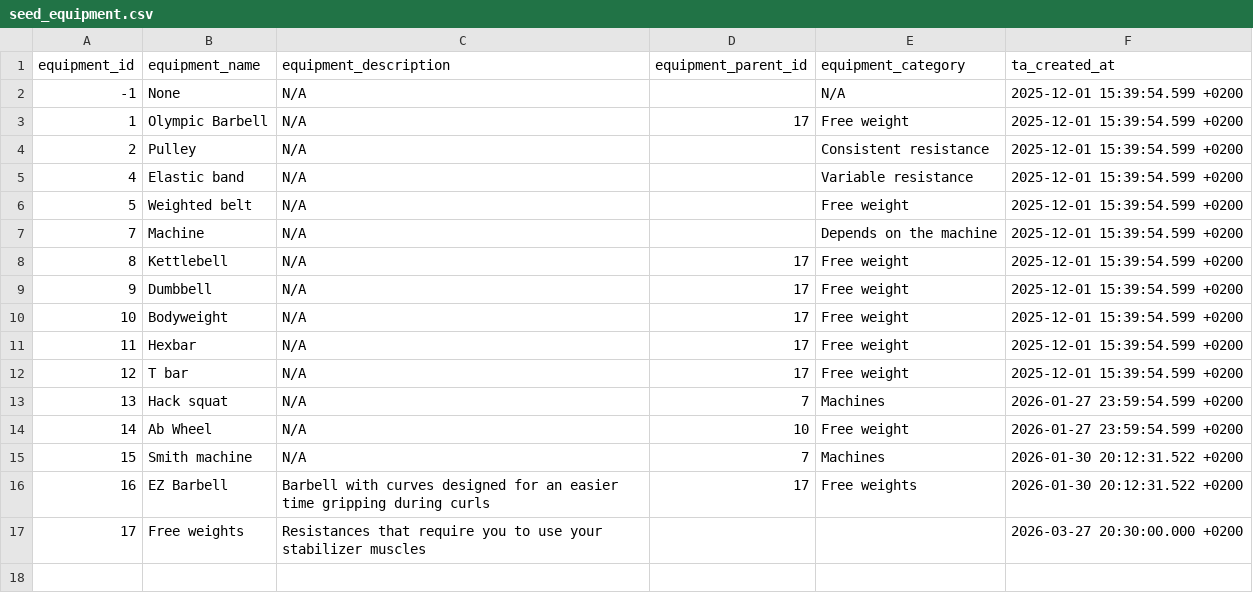
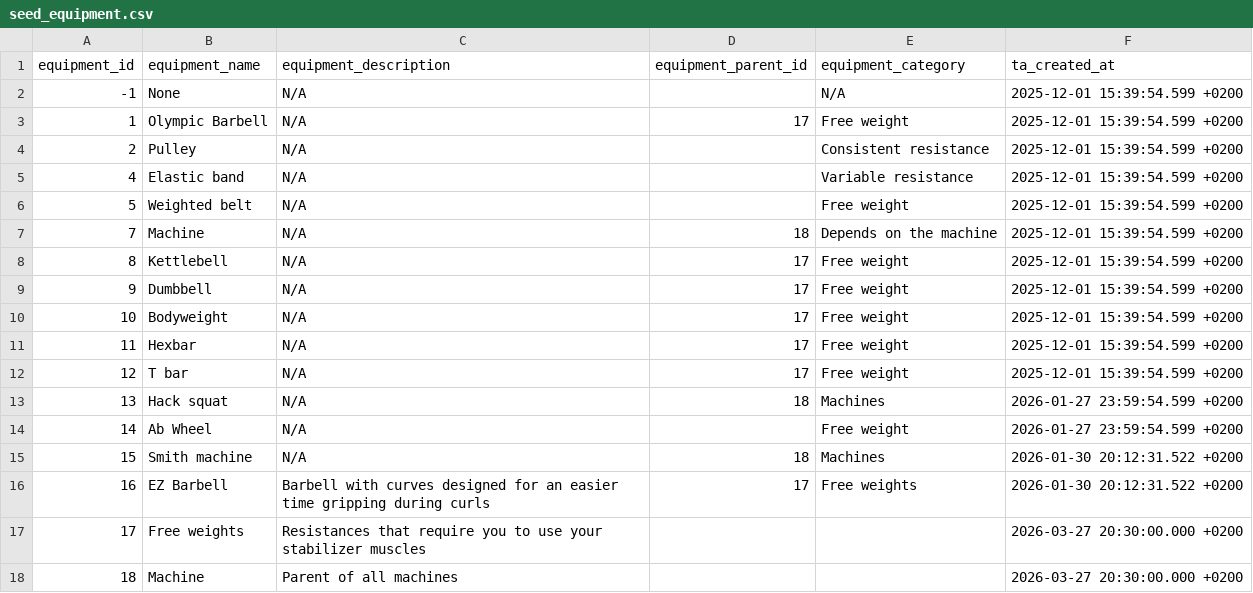
Before and after one commit to Codrul-si-Petro/Gym-Assistant, a CSV file: db/transformation/seeds/seed_equipment.csv, drawn as a sheet.

Commit message:
add test for fact table to contain only leaves

```diff
--- a/db/transformation/seeds/seed_equipment.csv
+++ b/db/transformation/seeds/seed_equipment.csv
@@ -6,3 +6,3 @@ equipment_id,equipment_name,equipment_description,equipment_parent_id,equipment_
 5,Weighted belt,N/A,,Free weight,2025-12-01 15:39:54.599 +0200
-7,Machine,N/A,,Depends on the machine,2025-12-01 15:39:54.599 +0200
+7,Machine,N/A,18,Depends on the machine,2025-12-01 15:39:54.599 +0200
 8,Kettlebell,N/A,17,Free weight,2025-12-01 15:39:54.599 +0200
@@ -12,6 +12,7 @@ equipment_id,equipment_name,equipment_description,equipment_parent_id,equipment_
 12,T bar,N/A,17,Free weight,2025-12-01 15:39:54.599 +0200
-13,Hack squat,N/A,7,Machines,2026-01-27 23:59:54.599 +0200
-14,Ab Wheel,N/A,10,Free weight,2026-01-27 23:59:54.599 +0200
-15,Smith machine,N/A,7,Machines,2026-01-30 20:12:31.522 +0200
+13,Hack squat,N/A,18,Machines,2026-01-27 23:59:54.599 +0200
+14,Ab Wheel,N/A,,Free weight,2026-01-27 23:59:54.599 +0200
+15,Smith machine,N/A,18,Machines,2026-01-30 20:12:31.522 +0200
 16,EZ Barbell,Barbell with curves designed for an easier time gripping during curls,17,Free weights,2026-01-30 20:12:31.522 +0200
 17,Free weights,Resistances that require you to use your stabilizer muscles,,,2026-03-27 20:30:00.000 +0200
+18,Machine,Parent of all machines,,,2026-03-27 20:30:00.000 +0200
```
Also changed, not shown: 2 other files.
